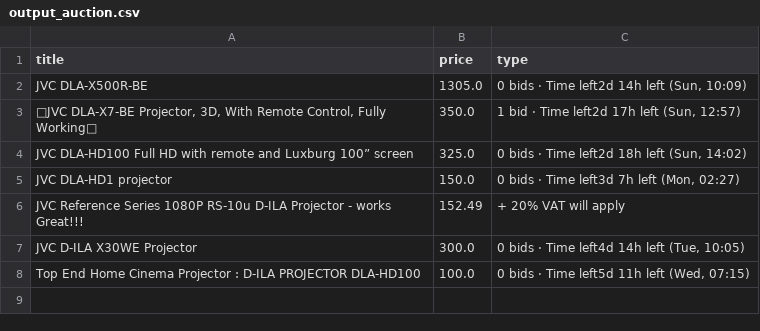
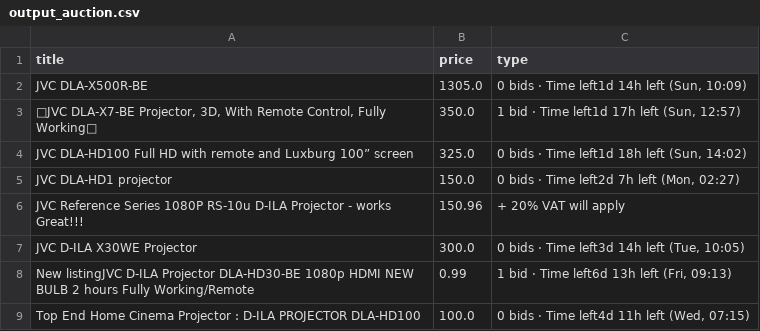
Before and after one commit to LFCottrell/Ebay_JVC, a CSV file: output_auction.csv, drawn as a sheet.

```diff
--- a/output_auction.csv
+++ b/output_auction.csv
@@ -1,8 +1,9 @@
 title,price,type
-JVC DLA-X500R-BE,1305.0,"0 bids · Time left2d 14h left (Sun, 10:09)"
-"💝JVC DLA-X7-BE Projector, 3D, With Remote Control, Fully Working💝",350.0,"1 bid · Time left2d 17h left (Sun, 12:57)"
-JVC DLA-HD100 Full HD with remote and Luxburg 100” screen,325.0,"0 bids · Time left2d 18h left (Sun, 14:02)"
-JVC DLA-HD1 projector,150.0,"0 bids · Time left3d 7h left (Mon, 02:27)"
-JVC Reference Series 1080P RS-10u D-ILA Projector - works Great!!!,152.49,+ 20% VAT will apply
-JVC D-ILA X30WE Projector,300.0,"0 bids · Time left4d 14h left (Tue, 10:05)"
-Top End Home Cinema Projector : D-ILA PROJECTOR DLA-HD100,100.0,"0 bids · Time left5d 11h left (Wed, 07:15)"
+JVC DLA-X500R-BE,1305.0,"0 bids · Time left1d 14h left (Sun, 10:09)"
+"💝JVC DLA-X7-BE Projector, 3D, With Remote Control, Fully Working💝",350.0,"1 bid · Time left1d 17h left (Sun, 12:57)"
+JVC DLA-HD100 Full HD with remote and Luxburg 100” screen,325.0,"0 bids · Time left1d 18h left (Sun, 14:02)"
+JVC DLA-HD1 projector,150.0,"0 bids · Time left2d 7h left (Mon, 02:27)"
+JVC Reference Series 1080P RS-10u D-ILA Projector - works Great!!!,150.96,+ 20% VAT will apply
+JVC D-ILA X30WE Projector,300.0,"0 bids · Time left3d 14h left (Tue, 10:05)"
+New listingJVC D-ILA Projector DLA-HD30-BE 1080p HDMI NEW BULB 2 hours Fully Working/Remote,0.99,"1 bid · Time left6d 13h left (Fri, 09:13)"
+Top End Home Cinema Projector : D-ILA PROJECTOR DLA-HD100,100.0,"0 bids · Time left4d 11h left (Wed, 07:15)"
```
Also changed, not shown: new_df.csv, old_df.csv, 1 other file.
